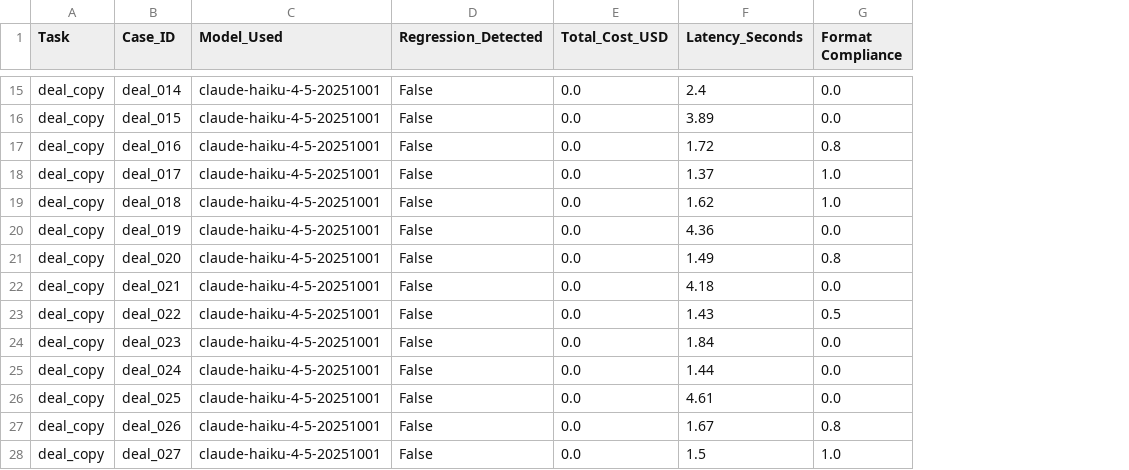
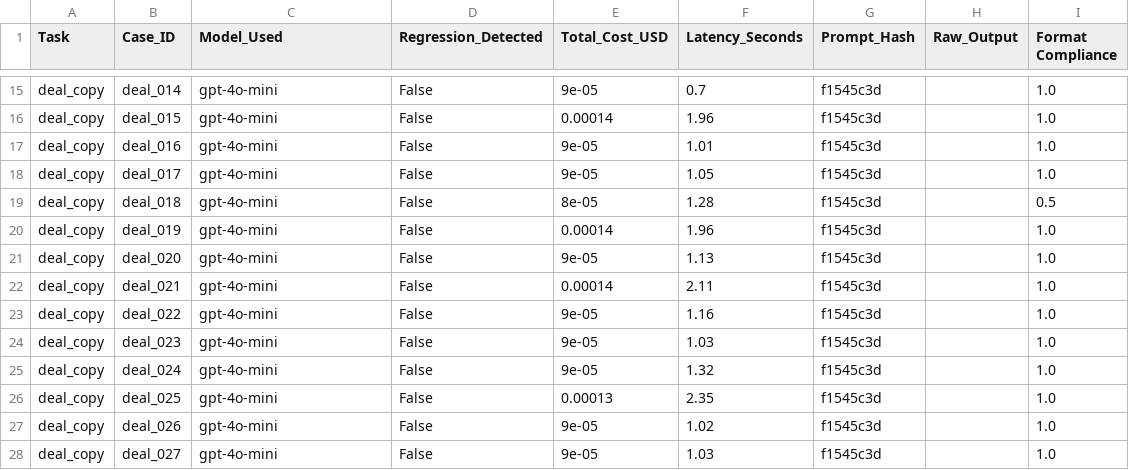
Before and after one commit to bigfoot-5/TheGuard, a CSV file: eval_report_raw_custom.csv, drawn as a sheet; only a part is shown, gaps mark what is left out; addresses are those after the commit; the diff covers the shown part only; the diff names each change by its address in the sheet, - before the commit and + after, or states it on an @@ line.

Commit message:
prompt hash

```diff
--- a/eval_report_raw_custom.csv
+++ b/eval_report_raw_custom.csv
+column G (Prompt_Hash), rows 15-28: all f1545c3d
+column H (Raw_Output), empty
-C15:C28 (Model_Used): claude-haiku-4-5-20251001
+C15:C28 (Model_Used): gpt-4o-mini
-E15 (Total_Cost_USD): 0.0
+E15 (Total_Cost_USD): 9e-05
-F15 (Latency_Seconds): 2.4
+F15 (Latency_Seconds): 0.7
-I15:I16 (Format Compliance): 0.0
+I15:I16 (Format Compliance): 1.0
-E16 (Total_Cost_USD): 0.0
+E16 (Total_Cost_USD): 0.00014
-F16 (Latency_Seconds): 3.89
+F16 (Latency_Seconds): 1.96
-E17:E18 (Total_Cost_USD): 0.0
+E17:E18 (Total_Cost_USD): 9e-05
-F17 (Latency_Seconds): 1.72
+F17 (Latency_Seconds): 1.01
-I17 (Format Compliance): 0.8
+I17 (Format Compliance): 1.0
-F18 (Latency_Seconds): 1.37
+F18 (Latency_Seconds): 1.05
-E19 (Total_Cost_USD): 0.0
+E19 (Total_Cost_USD): 8e-05
-F19 (Latency_Seconds): 1.62
+F19 (Latency_Seconds): 1.28
-I19 (Format Compliance): 1.0
+I19 (Format Compliance): 0.5
-E20 (Total_Cost_USD): 0.0
+E20 (Total_Cost_USD): 0.00014
-F20 (Latency_Seconds): 4.36
+F20 (Latency_Seconds): 1.96
-I20 (Format Compliance): 0.0
+I20 (Format Compliance): 1.0
-E21 (Total_Cost_USD): 0.0
+E21 (Total_Cost_USD): 9e-05
-F21 (Latency_Seconds): 1.49
+F21 (Latency_Seconds): 1.13
-I21 (Format Compliance): 0.8
+I21 (Format Compliance): 1.0
-E22 (Total_Cost_USD): 0.0
+E22 (Total_Cost_USD): 0.00014
-F22 (Latency_Seconds): 4.18
+F22 (Latency_Seconds): 2.11
-I22 (Format Compliance): 0.0
+I22 (Format Compliance): 1.0
-E23:E25 (Total_Cost_USD): 0.0
+E23:E25 (Total_Cost_USD): 9e-05
-F23 (Latency_Seconds): 1.43
+F23 (Latency_Seconds): 1.16
-I23 (Format Compliance): 0.5
+I23 (Format Compliance): 1.0
-F24 (Latency_Seconds): 1.84
+F24 (Latency_Seconds): 1.03
-I24:I26 (Format Compliance): 0.0
+I24:I26 (Format Compliance): 1.0
-F25 (Latency_Seconds): 1.44
+F25 (Latency_Seconds): 1.32
-E26 (Total_Cost_USD): 0.0
+E26 (Total_Cost_USD): 0.00013
-F26 (Latency_Seconds): 4.61
+F26 (Latency_Seconds): 2.35
-E27:E28 (Total_Cost_USD): 0.0
+E27:E28 (Total_Cost_USD): 9e-05
-F27 (Latency_Seconds): 1.67
+F27 (Latency_Seconds): 1.02
-I27 (Format Compliance): 0.8
+I27 (Format Compliance): 1.0
-F28 (Latency_Seconds): 1.5
+F28 (Latency_Seconds): 1.03
```
Also changed, not shown: 59 edited cells elsewhere in this file, 9 other files.
